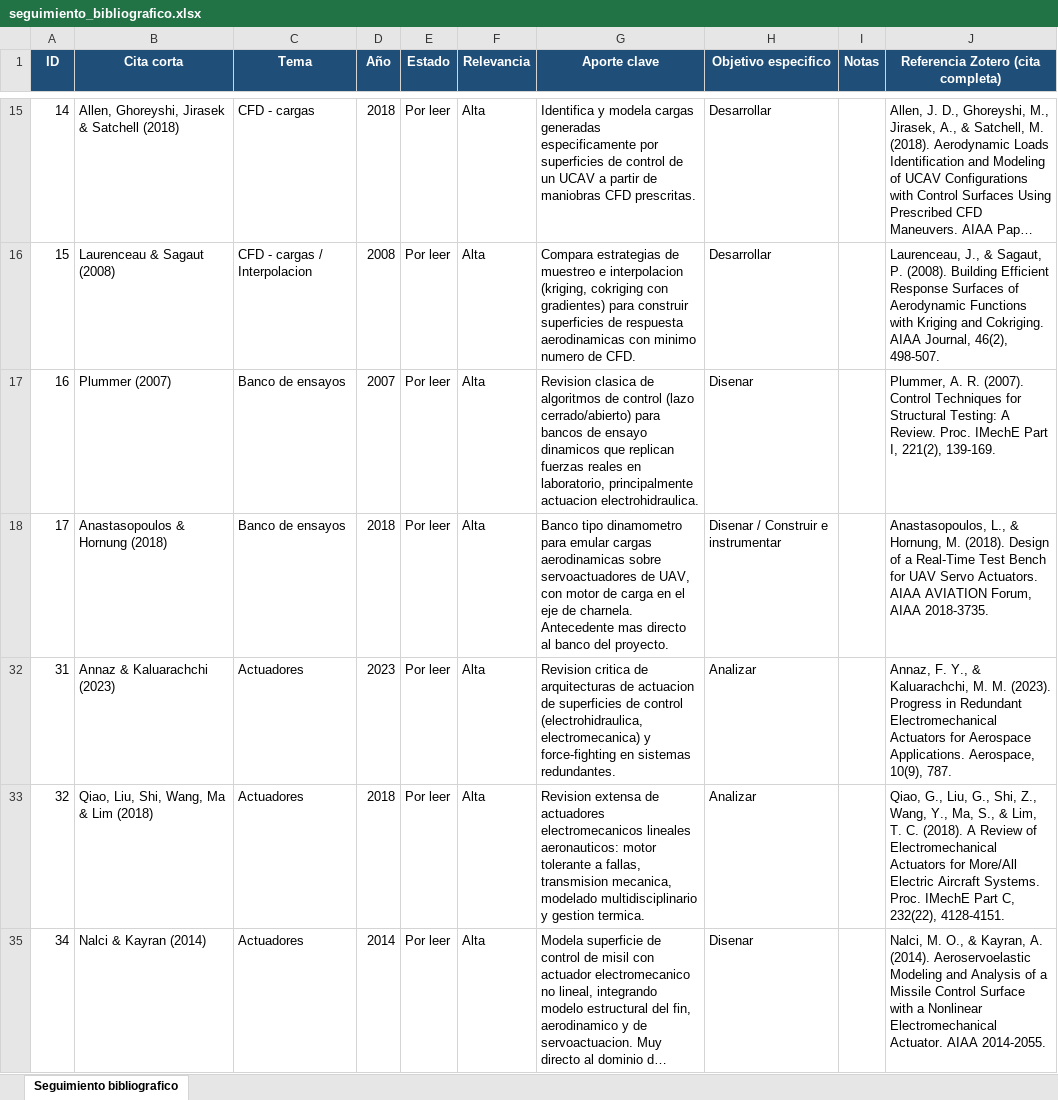
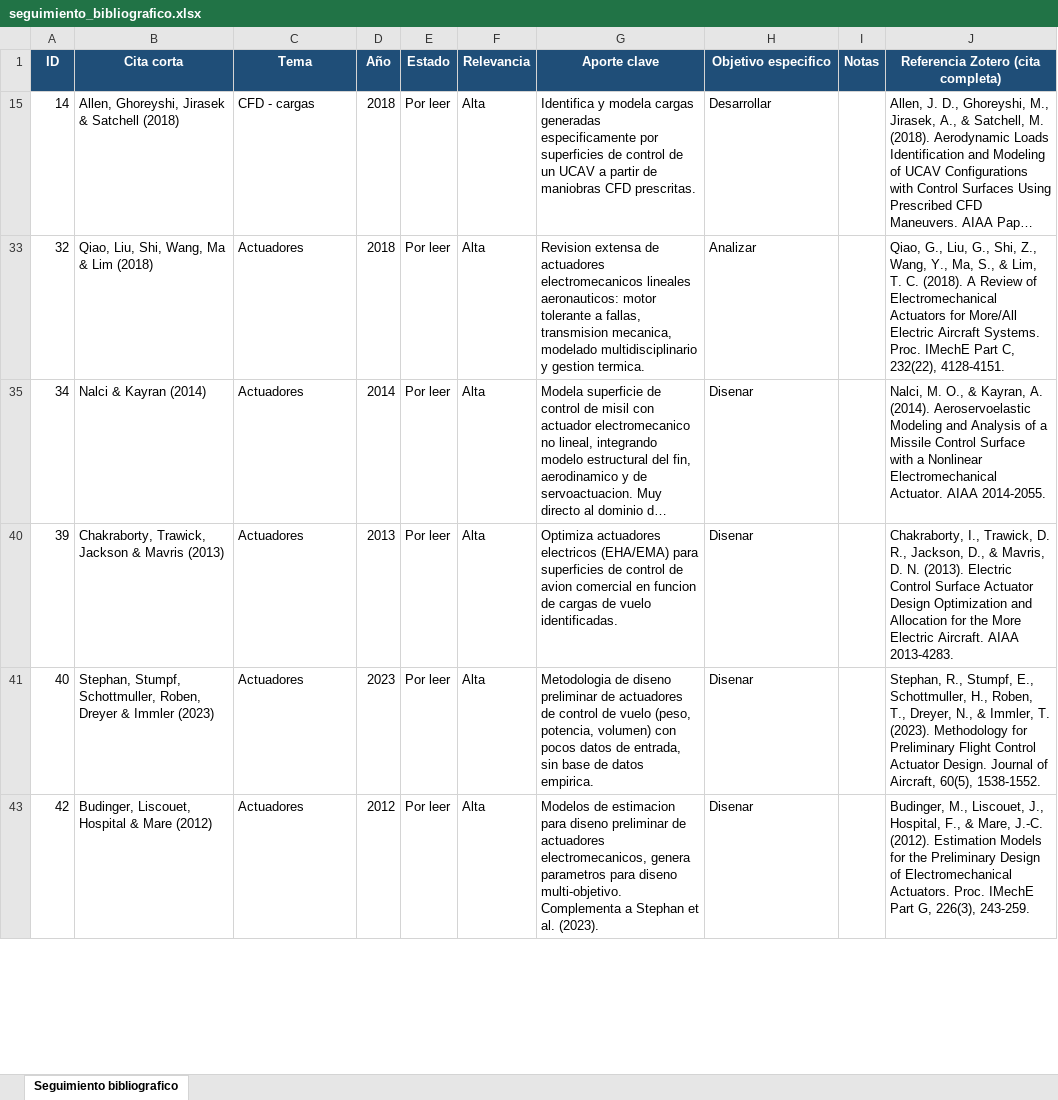
Before and after one commit to Pepe7150/Memoria, an Excel workbook: 02_Literatura/seguimiento_bibliografico.xlsx, sheet Seguimiento bibliografico, drawn as a sheet; only a part is shown, gaps mark what is left out; the shorter side is filled out with more unchanged rows; long unchanged cells end in …; values as stored, in another font and other column widths than the file's, no borders; the diff covers the shown part only; the diff names each change by its address in the sheet, - before the commit and + after, or states it on an @@ line.

Commit message:
Se continúa la revisión bibliográfica,  se actualizan 05 y 06 de requisitos para reflejar los actuadores preseleccionados y la estrategia de control de estos.

```diff
--- a/02_Literatura/seguimiento_bibliografico.xlsx (sheet Seguimiento bibliografico)
+++ b/02_Literatura/seguimiento_bibliografico.xlsx (sheet Seguimiento bibliografico)
-row 16: 15 | Laurenceau & Sagaut (2008) | CFD - cargas / Interpolacion | 2008 | Por leer | Alta | Compara estrategias de muestreo e interpolacion (kriging, cokriging con gradientes) para construir superficies de respuesta aerodinamicas con minimo numero de CFD. | Desarrollar |  | Laurenceau, J., & Sagaut, P. (2008). Building Efficient Response Surfaces of Aerodynamic Functions with Kriging and Cokriging. AIAA Journal, 46(2), 498-507.
-row 17: 16 | Plummer (2007) | Banco de ensayos | 2007 | Por leer | Alta | Revision clasica de algoritmos de control (lazo cerrado/abierto) para bancos de ensayo dinamicos que replican fuerzas reales en laboratorio, principalmente actuacion electrohidraulica. | Disenar |  | Plummer, A. R. (2007). Control Techniques for Structural Testing: A Review. Proc. IMechE Part I, 221(2), 139-169.
-row 18: 17 | Anastasopoulos & Hornung (2018) | Banco de ensayos | 2018 | Por leer | Alta | Banco tipo dinamometro para emular cargas aerodinamicas sobre servoactuadores de UAV, con motor de carga en el eje de charnela. Antecedente mas directo al banco del proyecto. | Disenar / Construir e instrumentar |  | Anastasopoulos, L., & Hornung, M. (2018). Design of a Real-Time Test Bench for UAV Servo Actuators. AIAA AVIATION Forum, AIAA 2018-3735.
-row 32: 31 | Annaz & Kaluarachchi (2023) | Actuadores | 2023 | Por leer | Alta | Revision critica de arquitecturas de actuacion de superficies de control (electrohidraulica, electromecanica) y force-fighting en sistemas redundantes. | Analizar |  | Annaz, F. Y., & Kaluarachchi, M. M. (2023). Progress in Redundant Electromechanical Actuators for Aerospace Applications. Aerospace, 10(9), 787.
```
Also changed, not shown: 3 removed rows elsewhere in this sheet, hidden cells, 2 other files.
